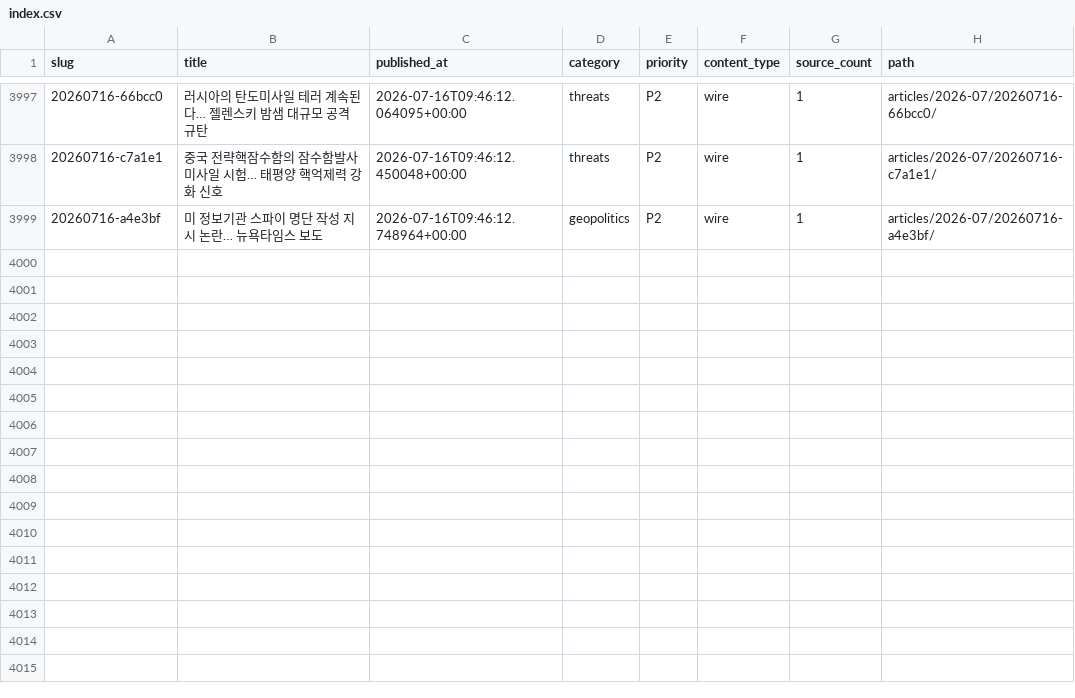
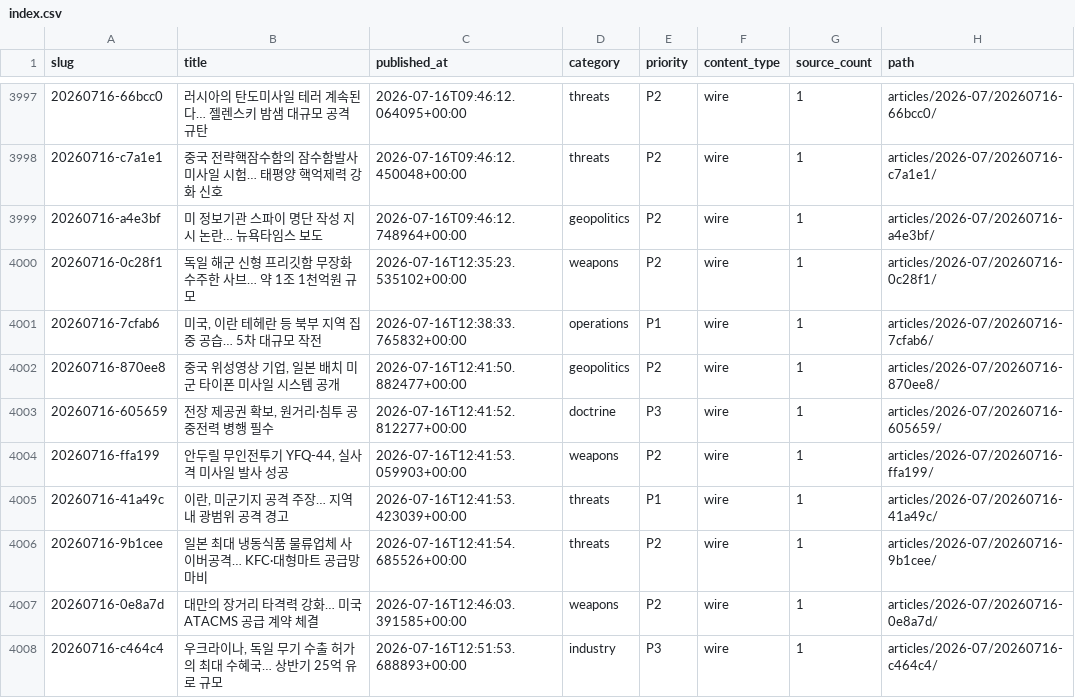
Before and after one commit to CombatSociety/data, a CSV file: index.csv, drawn as a sheet; only a part is shown, gaps mark what is left out; the diff names each change by its address in the sheet, - before the commit and + after, or states it on an @@ line.

Commit message:
mirror: 4007 articles + 72 briefs @ 2026-07-16 22:15 KST

```diff
--- a/index.csv
+++ b/index.csv
+row 4000: 20260716-0c28f1 | 독일 해군 신형 프리깃함 무장화 수주한 사브… 약 1조 1천억원 규모 | 2026-07-16T12:35:23.535102+00:00 | weapons | P2 | wire | 1 | articles/2026-07/20260716-0c28f1/
+row 4001: 20260716-7cfab6 | 미국, 이란 테헤란 등 북부 지역 집중 공습… 5차 대규모 작전 | 2026-07-16T12:38:33.765832+00:00 | operations | P1 | wire | 1 | articles/2026-07/20260716-7cfab6/
+row 4002: 20260716-870ee8 | 중국 위성영상 기업, 일본 배치 미군 타이폰 미사일 시스템 공개 | 2026-07-16T12:41:50.882477+00:00 | geopolitics | P2 | wire | 1 | articles/2026-07/20260716-870ee8/
+row 4003: 20260716-605659 | 전장 제공권 확보, 원거리·침투 공중전력 병행 필수 | 2026-07-16T12:41:52.812277+00:00 | doctrine | P3 | wire | 1 | articles/2026-07/20260716-605659/
+row 4004: 20260716-ffa199 | 안두릴 무인전투기 YFQ-44, 실사격 미사일 발사 성공 | 2026-07-16T12:41:53.059903+00:00 | weapons | P2 | wire | 1 | articles/2026-07/20260716-ffa199/
+row 4005: 20260716-41a49c | 이란, 미군기지 공격 주장… 지역 내 광범위 공격 경고 | 2026-07-16T12:41:53.423039+00:00 | threats | P1 | wire | 1 | articles/2026-07/20260716-41a49c/
+row 4006: 20260716-9b1cee | 일본 최대 냉동식품 물류업체 사이버공격… KFC·대형마트 공급망 마비 | 2026-07-16T12:41:54.685526+00:00 | threats | P2 | wire | 1 | articles/2026-07/20260716-9b1cee/
+row 4007: 20260716-0e8a7d | 대만의 장거리 타격력 강화… 미국 ATACMS 공급 계약 체결 | 2026-07-16T12:46:03.391585+00:00 | weapons | P2 | wire | 1 | articles/2026-07/20260716-0e8a7d/
+row 4008: 20260716-c464c4 | 우크라이나, 독일 무기 수출 허가의 최대 수혜국… 상반기 25억 유로 규모 | 2026-07-16T12:51:53.688893+00:00 | industry | P3 | wire | 1 | articles/2026-07/20260716-c464c4/
```
Also changed, not shown: 30 other files.
